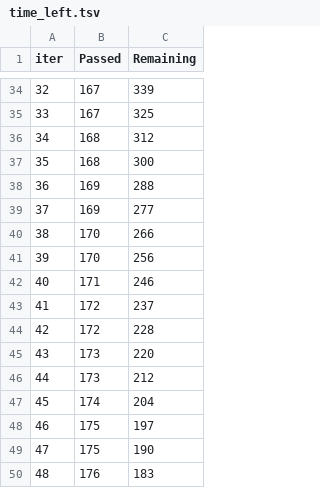
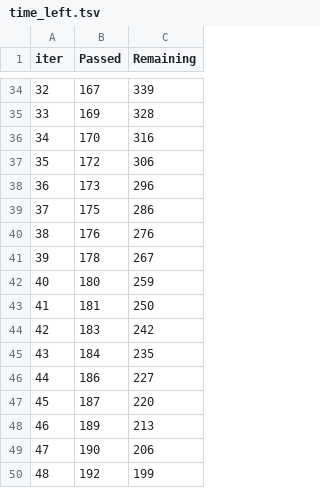
Before and after one commit to Sourabhkumar7/Student_Perfromance_Analysis_And_Prediction, a TSV file: catboost_info/time_left.tsv, drawn as a sheet; only a part is shown, gaps mark what is left out; the diff covers the shown part only.

```diff
--- a/catboost_info/time_left.tsv
+++ b/catboost_info/time_left.tsv
@@ -34,17 +34,17 @@ iter	Passed	Remaining
 32	167	339
-33	167	325
-34	168	312
-35	168	300
-36	169	288
-37	169	277
-38	170	266
-39	170	256
-40	171	246
-41	172	237
-42	172	228
-43	173	220
-44	173	212
-45	174	204
-46	175	197
-47	175	190
-48	176	183
+33	169	328
+34	170	316
+35	172	306
+36	173	296
+37	175	286
+38	176	276
+39	178	267
+40	180	259
+41	181	250
+42	183	242
+43	184	235
+44	186	227
+45	187	220
+46	189	213
+47	190	206
+48	192	199
```
Also changed, not shown: 164 edited cells elsewhere in this file, artifacts/test.csv, artifacts/train.csv, 12 other files.
